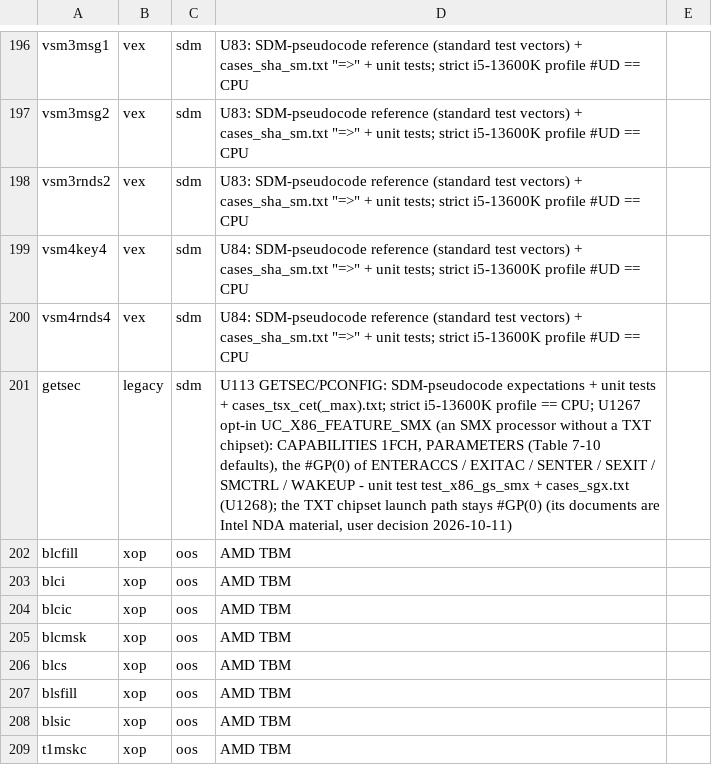
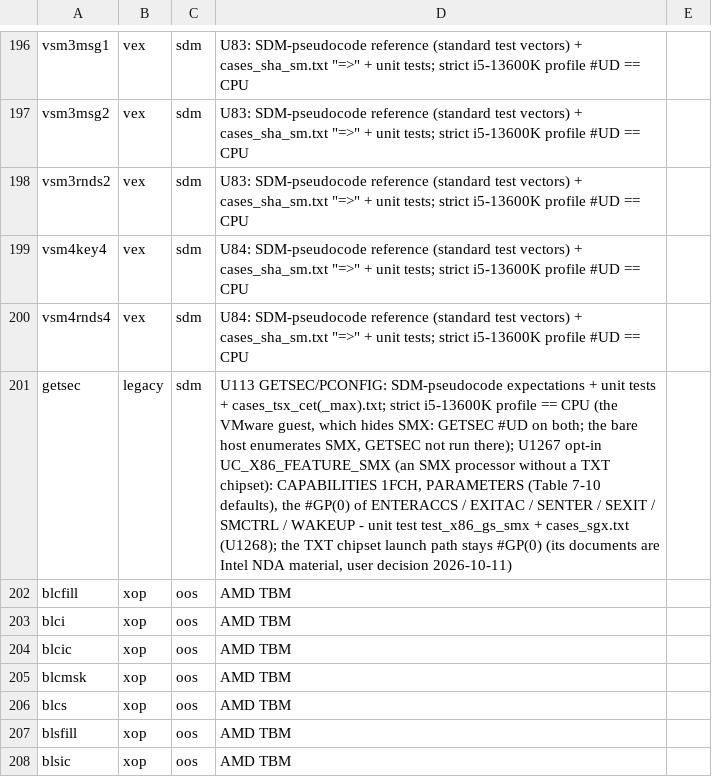
Before and after one commit to TempAccountNull/NoVmp, a TSV file: Emulator/data/verified_forms.tsv, drawn as a sheet; only a part is shown, gaps mark what is left out; the shorter side is filled out with more unchanged rows; the diff names each change by its address in the sheet, - before the commit and + after, or states it on an @@ line.

```diff
--- a/Emulator/data/verified_forms.tsv
+++ b/Emulator/data/verified_forms.tsv
-D201: …profile == CPU; U1267 opt-in…
+D201: …profile == CPU (the VMware guest, which hides SMX: GETSEC #UD on both; the bare host enumerates SMX, GETSEC not run there); U1267 opt-in…
```
Also changed, not shown: 5 other files.
